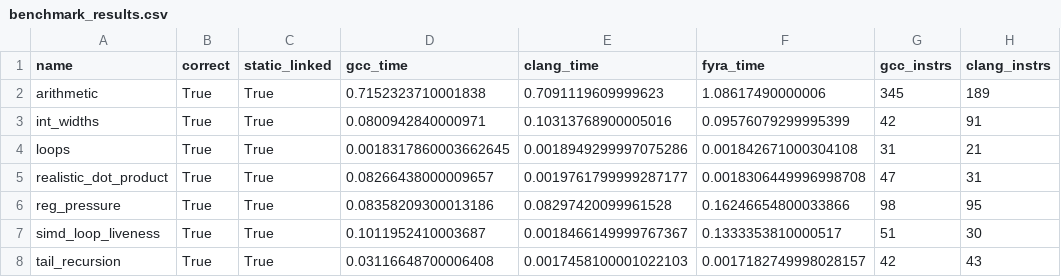
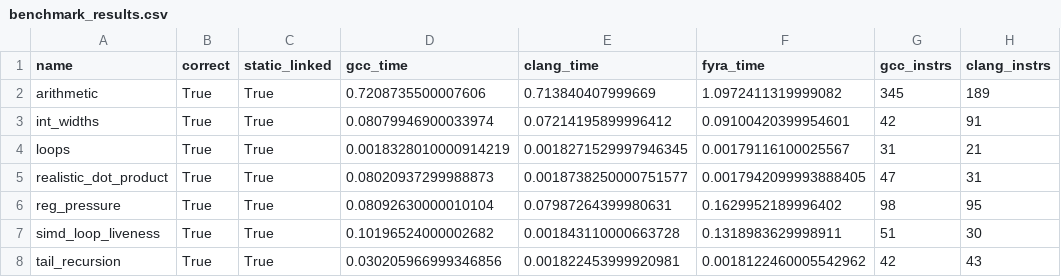
Before and after one commit to netesy/fyra, a CSV file: benchmarks/benchmark_results.csv, drawn as a sheet; only a part is shown; the diff names each change by its address in the sheet, - before the commit and + after, or states it on an @@ line.

```diff
--- a/benchmarks/benchmark_results.csv
+++ b/benchmarks/benchmark_results.csv
-D2 (gcc_time): 0.7152323710001838
+D2 (gcc_time): 0.7208735500007606
-E2 (clang_time): 0.7091119609999623
+E2 (clang_time): 0.713840407999669
-F2 (fyra_time): 1.08617490000006
+F2 (fyra_time): 1.0972411319999082
-D3 (gcc_time): 0.0800942840000971
+D3 (gcc_time): 0.08079946900033974
-E3 (clang_time): 0.10313768900005016
+E3 (clang_time): 0.07214195899996412
-F3 (fyra_time): 0.09576079299995399
+F3 (fyra_time): 0.09100420399954601
-D4 (gcc_time): 0.0018317860003662645
+D4 (gcc_time): 0.0018328010000914219
-E4 (clang_time): 0.0018949299997075286
+E4 (clang_time): 0.0018271529997946345
-F4 (fyra_time): 0.001842671000304108
+F4 (fyra_time): 0.00179116100025567
-D5 (gcc_time): 0.08266438000009657
+D5 (gcc_time): 0.08020937299988873
-E5 (clang_time): 0.0019761799999287177
+E5 (clang_time): 0.0018738250000751577
-F5 (fyra_time): 0.0018306449996998708
+F5 (fyra_time): 0.0017942099993888405
-D6 (gcc_time): 0.08358209300013186
+D6 (gcc_time): 0.08092630000010104
-E6 (clang_time): 0.08297420099961528
+E6 (clang_time): 0.07987264399980631
-F6 (fyra_time): 0.16246654800033866
+F6 (fyra_time): 0.1629952189996402
-D7 (gcc_time): 0.1011952410003687
+D7 (gcc_time): 0.10196524000002682
-E7 (clang_time): 0.0018466149999767367
+E7 (clang_time): 0.001843110000663728
-F7 (fyra_time): 0.1333353810000517
+F7 (fyra_time): 0.1318983629998911
-D8 (gcc_time): 0.03116648700006408
+D8 (gcc_time): 0.030205966999346856
-E8 (clang_time): 0.0017458100001022103
+E8 (clang_time): 0.001822453999920981
-F8 (fyra_time): 0.0017182749998028157
+F8 (fyra_time): 0.0018122460005542962
```
Also changed, not shown: 11 other files.
